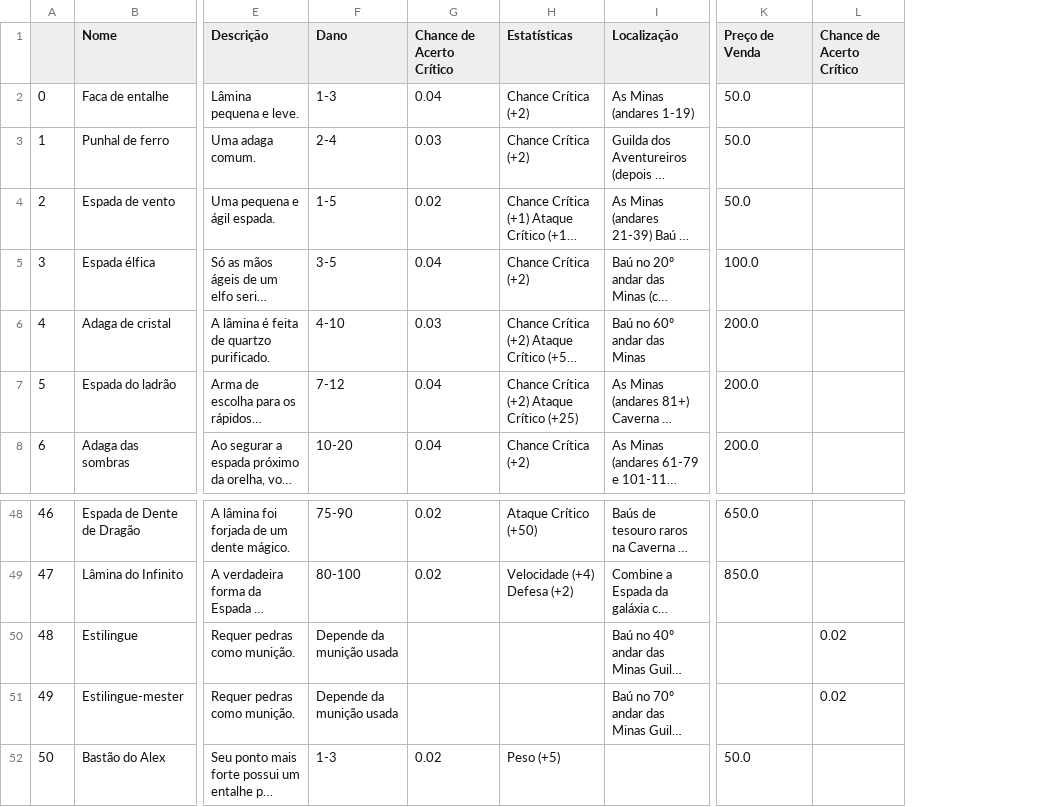
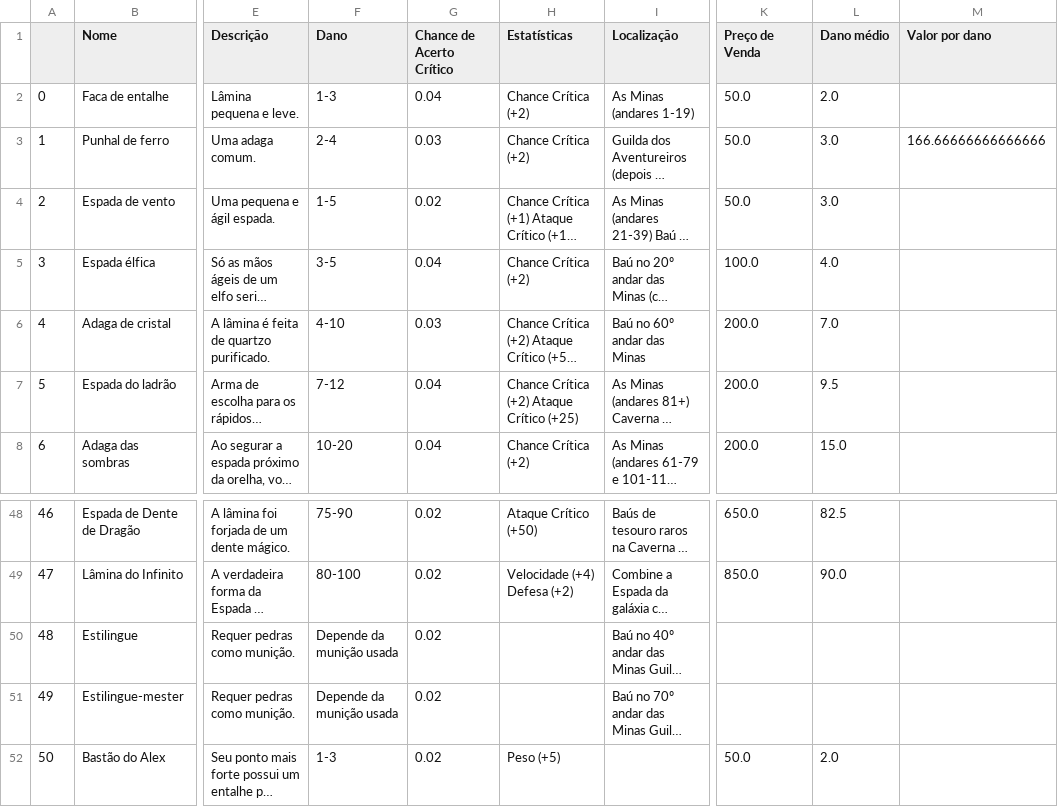
Before and after one commit to Mateus-cpa/stardew_valley, a CSV file: docs_silver/armas.csv, drawn as a sheet; only a part is shown, gaps mark what is left out; long unchanged cells end in …; removed rows and columns are numbered as before the commit, all else as after; the diff names each change by its address in the sheet, - before the commit and + after, or states it on an @@ line.

Commit message:
:broom: raw: incluindo colunas dano médio e valor por dano

```diff
--- a/docs_silver/armas.csv
+++ b/docs_silver/armas.csv
-column L (Chance de Acerto Crítico), rows 50-51: 0.02 | 0.02
+column L (Dano médio), rows 2-8: 2.0 | 3.0 | 3.0 | 4.0 | 7.0 | 9.5 | 15.0; rows 48-52: 82.5 | 90.0 |  |  | 2.0
+column M (Valor por dano), row 3: 166.66666666666666
-G50:G51 (Chance de Acerto Crítico): (empty)
+G50:G51 (Chance de Acerto Crítico): 0.02
```
